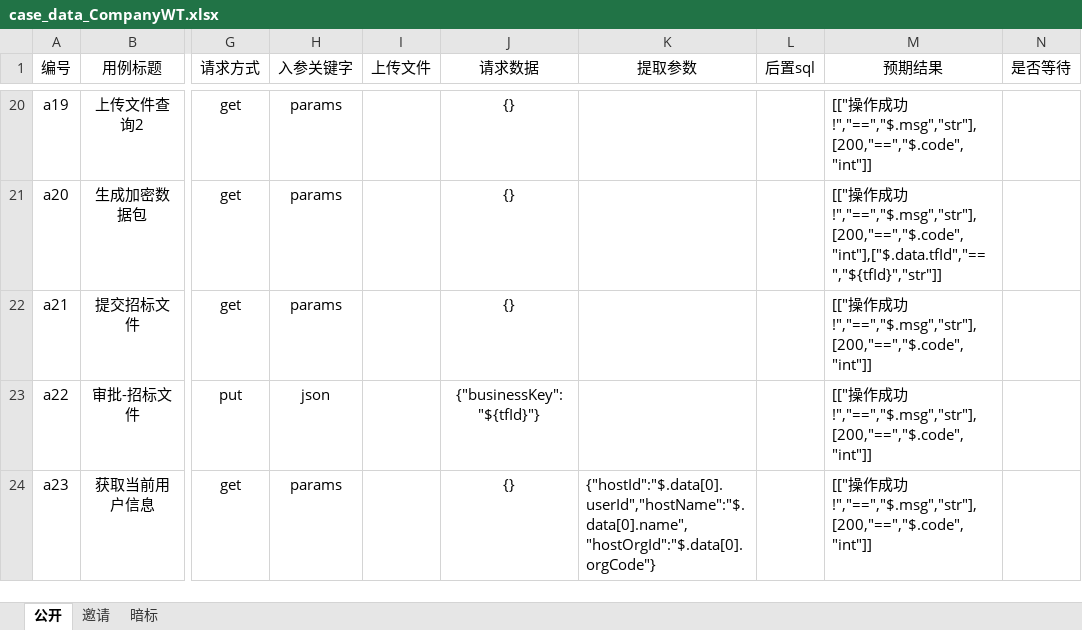
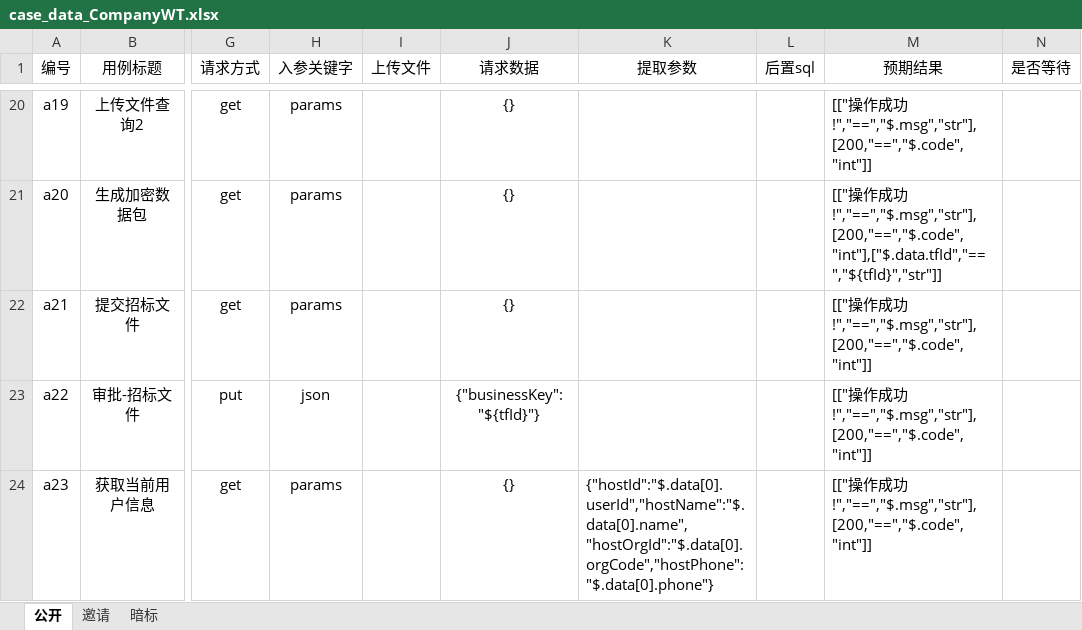
Before and after one commit to Lucasneil/interfaceAutomatic, an Excel workbook: data/env_test/case_excle/CompanyPurcharsWT/case_data_CompanyWT.xlsx, sheet 公开, drawn as a sheet; only a part is shown, gaps mark what is left out; values as stored, in another font and other column widths than the file's, no borders; conditional formats not drawn; the diff covers the shown part only; the diff names each change by its address in the sheet, - before the commit and + after, or states it on an @@ line.

```diff
--- a/data/env_test/case_excle/CompanyPurcharsWT/case_data_CompanyWT.xlsx (sheet 公开)
+++ b/data/env_test/case_excle/CompanyPurcharsWT/case_data_CompanyWT.xlsx (sheet 公开)
-K24 (提取参数): {"hostId":"$.data[0].userId","hostName":"$.data[0].name","hostOrgId":"$.data[0].orgCode"}
+K24 (提取参数): {"hostId":"$.data[0].userId","hostName":"$.data[0].name","hostOrgId":"$.data[0].orgCode","hostPhone":"$.data[0].phone"}
```
Also changed, not shown: 1 edited cell elsewhere in this sheet, sheet 暗标, data/env_test/case_excle/CompanyPurchars/case_data_zz.xlsx, data/env_test/case_excle/GovermentPurchars/case_data_zz.xlsx, 15 other files.
